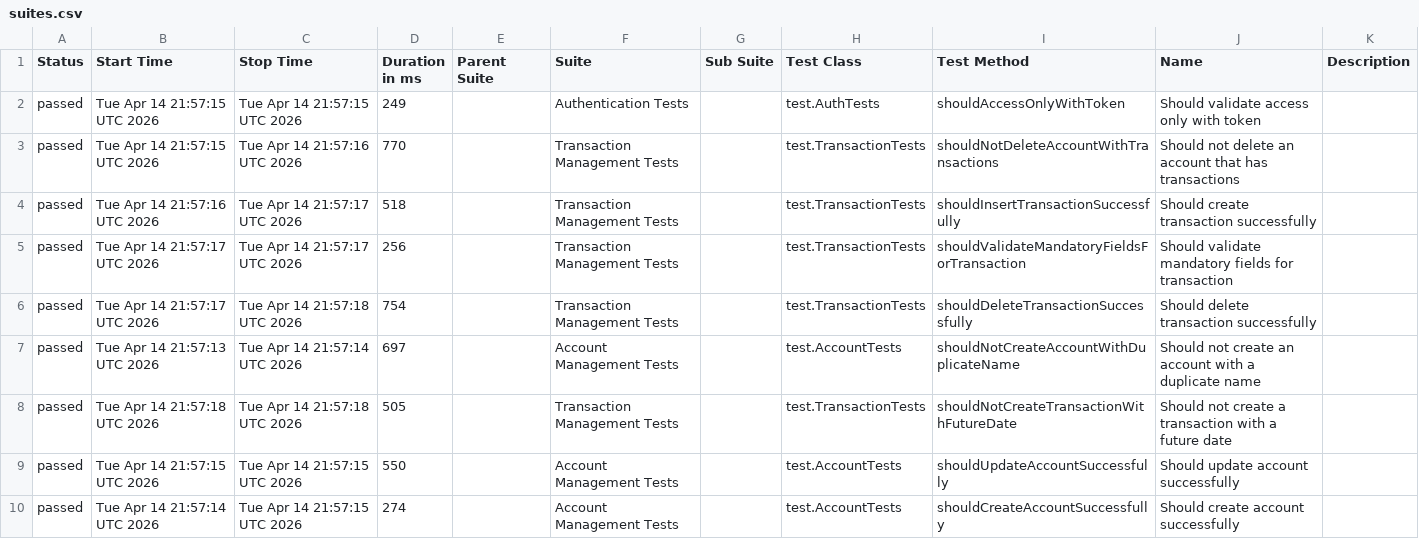
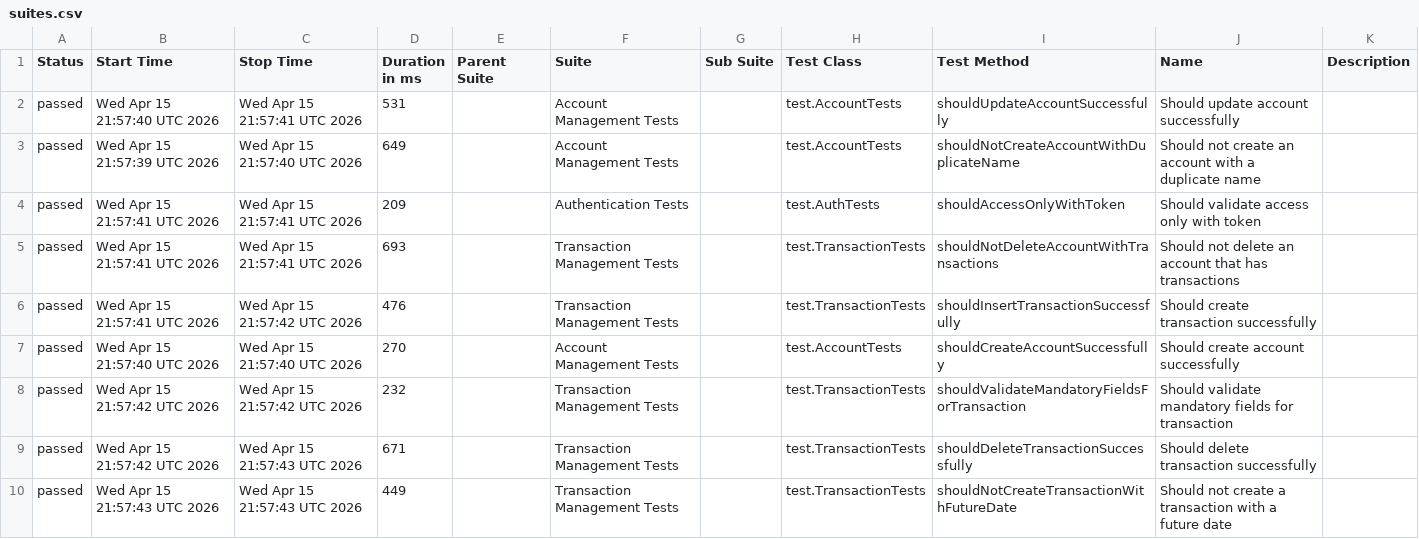
Before and after one commit to JosinaldoGJunior/java-automation-api, a CSV file: data/suites.csv, drawn as a sheet.

```diff
--- a/data/suites.csv
+++ b/data/suites.csv
@@ -1,10 +1,10 @@
 "Status","Start Time","Stop Time","Duration in ms","Parent Suite","Suite","Sub Suite","Test Class","Test Method","Name","Description"
-"passed","Tue Apr 14 21:57:15 UTC 2026","Tue Apr 14 21:57:15 UTC 2026","249","","Authentication Tests","","test.AuthTests","shouldAccessOnlyWithToken","Should validate access only with token",""
-"passed","Tue Apr 14 21:57:15 UTC 2026","Tue Apr 14 21:57:16 UTC 2026","770","","Transaction Management Tests","","test.TransactionTests","shouldNotDeleteAccountWithTransactions","Should not delete an account that has transactions",""
-"passed","Tue Apr 14 21:57:16 UTC 2026","Tue Apr 14 21:57:17 UTC 2026","518","","Transaction Management Tests","","test.TransactionTests","shouldInsertTransactionSuccessfully","Should create transaction successfully",""
-"passed","Tue Apr 14 21:57:17 UTC 2026","Tue Apr 14 21:57:17 UTC 2026","256","","Transaction Management Tests","","test.TransactionTests","shouldValidateMandatoryFieldsForTransaction","Should validate mandatory fields for transaction",""
-"passed","Tue Apr 14 21:57:17 UTC 2026","Tue Apr 14 21:57:18 UTC 2026","754","","Transaction Management Tests","","test.TransactionTests","shouldDeleteTransactionSuccessfully","Should delete transaction successfully",""
-"passed","Tue Apr 14 21:57:13 UTC 2026","Tue Apr 14 21:57:14 UTC 2026","697","","Account Management Tests","","test.AccountTests","shouldNotCreateAccountWithDuplicateName","Should not create an account with a duplicate name",""
-"passed","Tue Apr 14 21:57:18 UTC 2026","Tue Apr 14 21:57:18 UTC 2026","505","","Transaction Management Tests","","test.TransactionTests","shouldNotCreateTransactionWithFutureDate","Should not create a transaction with a future date",""
-"passed","Tue Apr 14 21:57:15 UTC 2026","Tue Apr 14 21:57:15 UTC 2026","550","","Account Management Tests","","test.AccountTests","shouldUpdateAccountSuccessfully","Should update account successfully",""
-"passed","Tue Apr 14 21:57:14 UTC 2026","Tue Apr 14 21:57:15 UTC 2026","274","","Account Management Tests","","test.AccountTests","shouldCreateAccountSuccessfully","Should create account successfully",""
+"passed","Wed Apr 15 21:57:40 UTC 2026","Wed Apr 15 21:57:41 UTC 2026","531","","Account Management Tests","","test.AccountTests","shouldUpdateAccountSuccessfully","Should update account successfully",""
+"passed","Wed Apr 15 21:57:39 UTC 2026","Wed Apr 15 21:57:40 UTC 2026","649","","Account Management Tests","","test.AccountTests","shouldNotCreateAccountWithDuplicateName","Should not create an account with a duplicate name",""
+"passed","Wed Apr 15 21:57:41 UTC 2026","Wed Apr 15 21:57:41 UTC 2026","209","","Authentication Tests","","test.AuthTests","shouldAccessOnlyWithToken","Should validate access only with token",""
+"passed","Wed Apr 15 21:57:41 UTC 2026","Wed Apr 15 21:57:41 UTC 2026","693","","Transaction Management Tests","","test.TransactionTests","shouldNotDeleteAccountWithTransactions","Should not delete an account that has transactions",""
+"passed","Wed Apr 15 21:57:41 UTC 2026","Wed Apr 15 21:57:42 UTC 2026","476","","Transaction Management Tests","","test.TransactionTests","shouldInsertTransactionSuccessfully","Should create transaction successfully",""
+"passed","Wed Apr 15 21:57:40 UTC 2026","Wed Apr 15 21:57:40 UTC 2026","270","","Account Management Tests","","test.AccountTests","shouldCreateAccountSuccessfully","Should create account successfully",""
+"passed","Wed Apr 15 21:57:42 UTC 2026","Wed Apr 15 21:57:42 UTC 2026","232","","Transaction Management Tests","","test.TransactionTests","shouldValidateMandatoryFieldsForTransaction","Should validate mandatory fields for transaction",""
+"passed","Wed Apr 15 21:57:42 UTC 2026","Wed Apr 15 21:57:43 UTC 2026","671","","Transaction Management Tests","","test.TransactionTests","shouldDeleteTransactionSuccessfully","Should delete transaction successfully",""
+"passed","Wed Apr 15 21:57:43 UTC 2026","Wed Apr 15 21:57:43 UTC 2026","449","","Transaction Management Tests","","test.TransactionTests","shouldNotCreateTransactionWithFutureDate","Should not create a transaction with a future date",""
```
Also changed, not shown: 31 other files.
